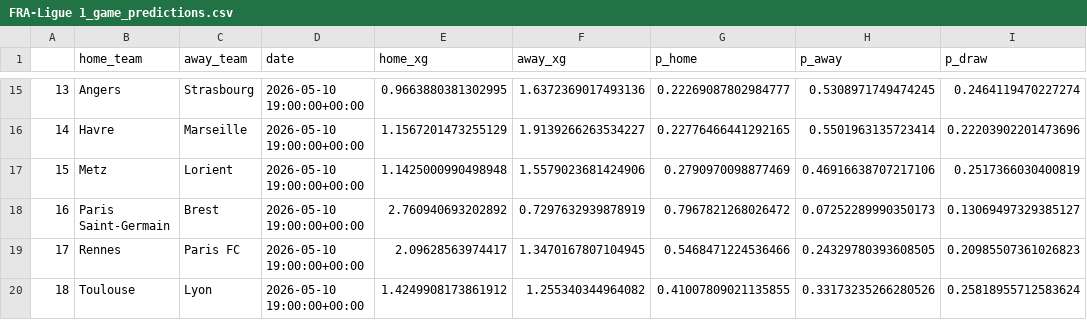
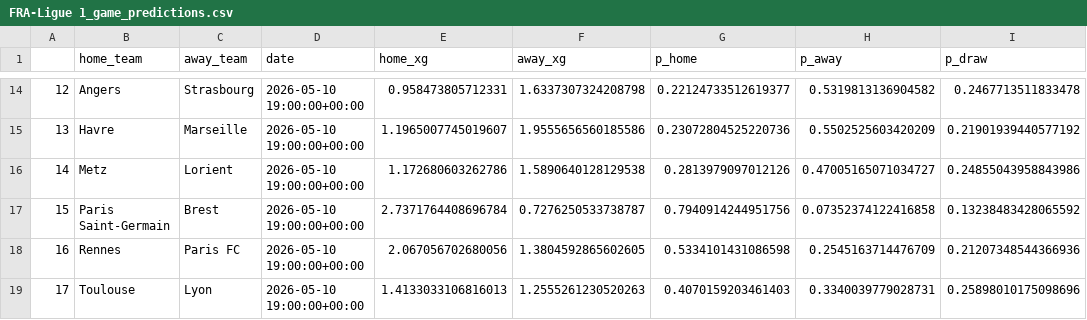
Before and after one commit to matecsapo/Football-Honk, a CSV file: source/honk/projections/FRA-Ligue 1/FRA-Ligue 1_game_predictions.csv, drawn as a sheet; only a part is shown, gaps mark what is left out; addresses are those after the commit; the diff covers the shown part only; the diff names each change by its address in the sheet, - before the commit and + after, or states it on an @@ line.

```diff
--- a/source/honk/projections/FRA-Ligue 1/FRA-Ligue 1_game_predictions.csv
+++ b/source/honk/projections/FRA-Ligue 1/FRA-Ligue 1_game_predictions.csv
@@ column A renumbered from row 2 down @@
-E14 (home_xg): 0.9663880381302995
+E14 (home_xg): 0.958473805712331
-F14 (away_xg): 1.6372369017493136
+F14 (away_xg): 1.6337307324208798
-G14 (p_home): 0.22269087802984777
+G14 (p_home): 0.22124733512619377
-H14 (p_away): 0.5308971749474245
+H14 (p_away): 0.5319813136904582
-I14 (p_draw): 0.2464119470227274
+I14 (p_draw): 0.2467713511833478
-E15 (home_xg): 1.1567201473255129
+E15 (home_xg): 1.1965007745019607
-F15 (away_xg): 1.9139266263534227
+F15 (away_xg): 1.9555656560185586
-G15 (p_home): 0.22776466441292165
+G15 (p_home): 0.23072804525220736
-H15 (p_away): 0.5501963135723414
+H15 (p_away): 0.5502525603420209
-I15 (p_draw): 0.22203902201473696
+I15 (p_draw): 0.21901939440577192
-E16 (home_xg): 1.1425000990498948
+E16 (home_xg): 1.172680603262786
-F16 (away_xg): 1.5579023681424906
+F16 (away_xg): 1.5890640128129538
-G16 (p_home): 0.2790970098877469
+G16 (p_home): 0.2813979097012126
-H16 (p_away): 0.46916638707217106
+H16 (p_away): 0.47005165071034727
-I16 (p_draw): 0.2517366030400819
+I16 (p_draw): 0.24855043958843986
-E17 (home_xg): 2.760940693202892
+E17 (home_xg): 2.7371764408696784
-F17 (away_xg): 0.7297632939878919
+F17 (away_xg): 0.7276250533738787
-G17 (p_home): 0.7967821268026472
+G17 (p_home): 0.7940914244951756
-H17 (p_away): 0.07252289990350173
+H17 (p_away): 0.07352374122416858
-I17 (p_draw): 0.13069497329385127
+I17 (p_draw): 0.13238483428065592
-E18 (home_xg): 2.09628563974417
+E18 (home_xg): 2.067056702680056
-F18 (away_xg): 1.3470167807104945
+F18 (away_xg): 1.3804592865602605
-G18 (p_home): 0.5468471224536466
+G18 (p_home): 0.5334101431086598
-H18 (p_away): 0.24329780393608505
+H18 (p_away): 0.2545163714476709
-I18 (p_draw): 0.20985507361026823
+I18 (p_draw): 0.21207348544366936
-E19 (home_xg): 1.4249908173861912
+E19 (home_xg): 1.4133033106816013
-F19 (away_xg): 1.255340344964082
+F19 (away_xg): 1.2555261230520263
-G19 (p_home): 0.41007809021135855
+G19 (p_home): 0.4070159203461403
-H19 (p_away): 0.33173235266280526
+H19 (p_away): 0.3340039779028731
-I19 (p_draw): 0.25818955712583624
+I19 (p_draw): 0.25898010175098696
```
Also changed, not shown: 1 removed row and 115 edited cells elsewhere in this file, source/honk/projections/ENG-Premier League/ENG-Premier League_game_predictions.csv, source/honk/projections/FRA-Ligue 1/FRA-Ligue 1_monte-carlo-simulation/example_simulation.csv, 21 other files.
